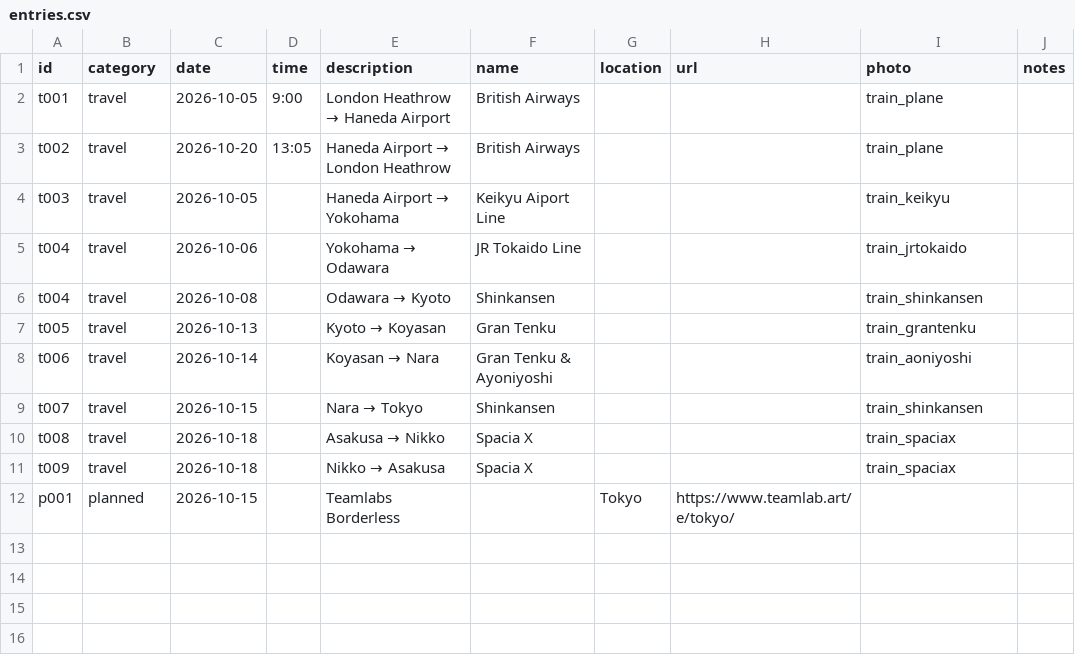
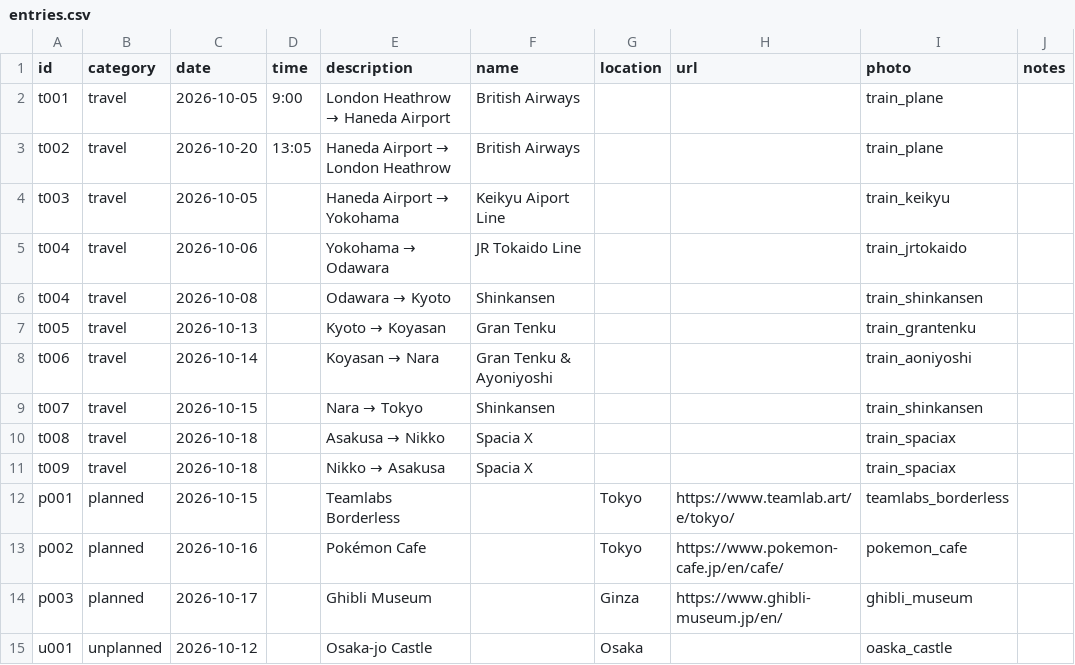
Before and after one commit to James0fArc/japan_2026, a CSV file: entries.csv, drawn as a sheet.

Commit message:
stress test entries

```diff
--- a/entries.csv
+++ b/entries.csv
@@ -11,2 +11,5 @@ t008,travel,2026-10-18,,Asakusa → Nikko,Spacia X,,,train_spaciax,
 t009,travel,2026-10-18,,Nikko → Asakusa,Spacia X,,,train_spaciax,
-p001,planned,2026-10-15,,Teamlabs Borderless,,Tokyo,https://www.teamlab.art/e/tokyo/,,
+p001,planned,2026-10-15,,Teamlabs Borderless,,Tokyo,https://www.teamlab.art/e/tokyo/,teamlabs_borderless,
+p002,planned,2026-10-16,,Pokémon Cafe,,Tokyo,https://www.pokemon-cafe.jp/en/cafe/,pokemon_cafe,
+p003,planned,2026-10-17,,Ghibli Museum,,Ginza,https://www.ghibli-museum.jp/en/,ghibli_museum,
+u001,unplanned,2026-10-12,,Osaka-jo Castle,,Osaka,,oaska_castle,
```
Also changed, not shown: 5 other files.
